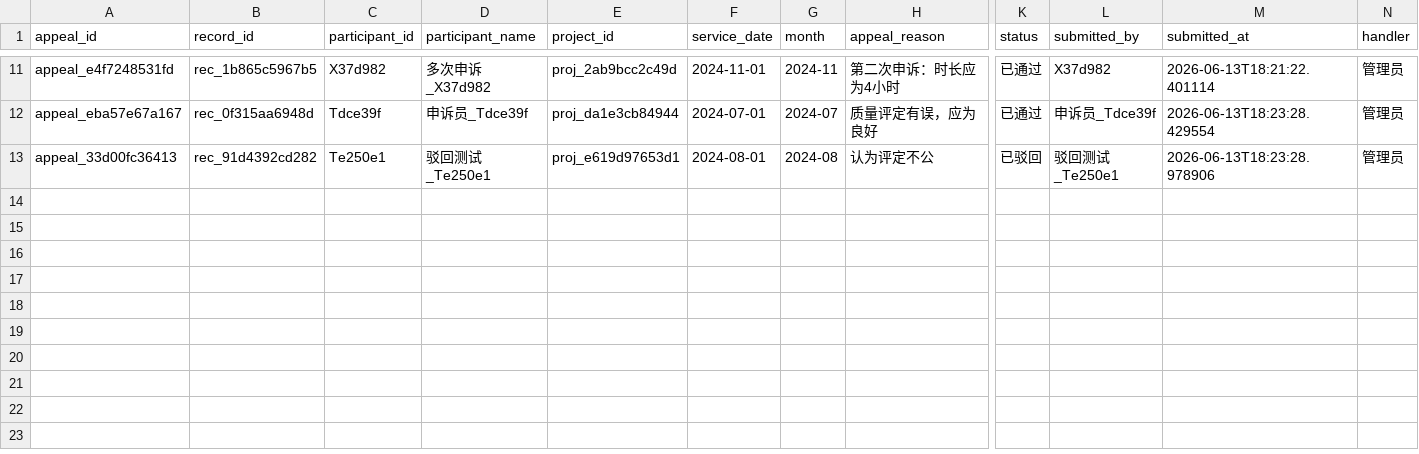
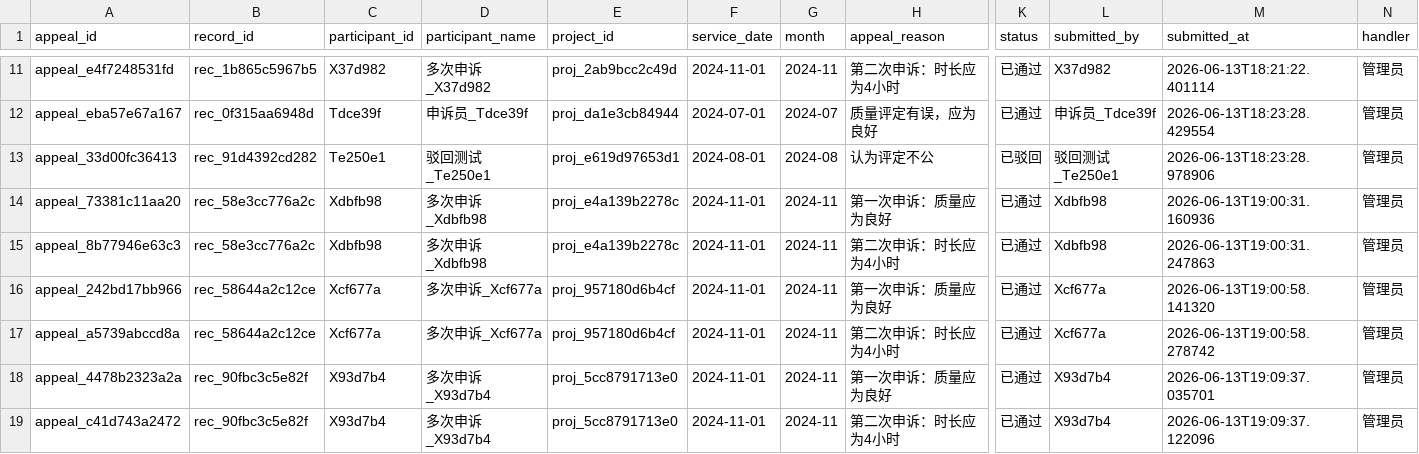
Before and after one commit to chubeibei1230-boop/zxy-2157, a CSV file: data/service_record_appeals.csv, drawn as a sheet; only a part is shown, gaps mark what is left out; rows hold the shown columns only; the diff names each change by its address in the sheet, - before the commit and + after, or states it on an @@ line.

```diff
--- a/data/service_record_appeals.csv
+++ b/data/service_record_appeals.csv
+row 14: appeal_73381c11aa20 | rec_58e3cc776a2c | Xdbfb98 | 多次申诉_Xdbfb98 | proj_e4a139b2278c | 2024-11-01 | 2024-11 | 第一次申诉：质量应为良好 | 已通过 | Xdbfb98 | 2026-06-13T19:00:31.160936 | 管理员
+row 15: appeal_8b77946e63c3 | rec_58e3cc776a2c | Xdbfb98 | 多次申诉_Xdbfb98 | proj_e4a139b2278c | 2024-11-01 | 2024-11 | 第二次申诉：时长应为4小时 | 已通过 | Xdbfb98 | 2026-06-13T19:00:31.247863 | 管理员
+row 16: appeal_242bd17bb966 | rec_58644a2c12ce | Xcf677a | 多次申诉_Xcf677a | proj_957180d6b4cf | 2024-11-01 | 2024-11 | 第一次申诉：质量应为良好 | 已通过 | Xcf677a | 2026-06-13T19:00:58.141320 | 管理员
+row 17: appeal_a5739abccd8a | rec_58644a2c12ce | Xcf677a | 多次申诉_Xcf677a | proj_957180d6b4cf | 2024-11-01 | 2024-11 | 第二次申诉：时长应为4小时 | 已通过 | Xcf677a | 2026-06-13T19:00:58.278742 | 管理员
+row 18: appeal_4478b2323a2a | rec_90fbc3c5e82f | X93d7b4 | 多次申诉_X93d7b4 | proj_5cc8791713e0 | 2024-11-01 | 2024-11 | 第一次申诉：质量应为良好 | 已通过 | X93d7b4 | 2026-06-13T19:09:37.035701 | 管理员
+row 19: appeal_c41d743a2472 | rec_90fbc3c5e82f | X93d7b4 | 多次申诉_X93d7b4 | proj_5cc8791713e0 | 2024-11-01 | 2024-11 | 第二次申诉：时长应为4小时 | 已通过 | X93d7b4 | 2026-06-13T19:09:37.122096 | 管理员
```
Also changed, not shown: data/monthly_settlements.csv, data/point_rules.csv, 4 other files.
